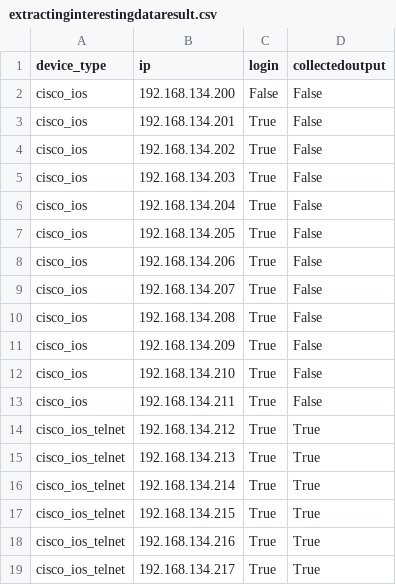
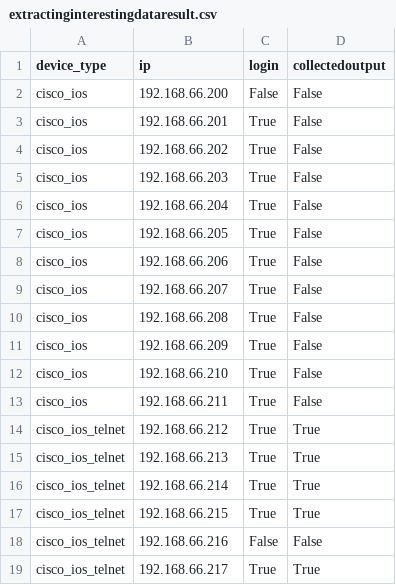
Before and after one commit to htulshan/changingaccessvlanonwidescale, a CSV file: extractinginterestingdataresult.csv, drawn as a sheet.

```diff
--- a/extractinginterestingdataresult.csv
+++ b/extractinginterestingdataresult.csv
@@ -1,19 +1,19 @@
 "device_type","ip","login","collectedoutput"
-"cisco_ios","192.168.134.200",False,False
-"cisco_ios","192.168.134.201",True,False
-"cisco_ios","192.168.134.202",True,False
-"cisco_ios","192.168.134.203",True,False
-"cisco_ios","192.168.134.204",True,False
-"cisco_ios","192.168.134.205",True,False
-"cisco_ios","192.168.134.206",True,False
-"cisco_ios","192.168.134.207",True,False
-"cisco_ios","192.168.134.208",True,False
-"cisco_ios","192.168.134.209",True,False
-"cisco_ios","192.168.134.210",True,False
-"cisco_ios","192.168.134.211",True,False
-"cisco_ios_telnet","192.168.134.212",True,True
-"cisco_ios_telnet","192.168.134.213",True,True
-"cisco_ios_telnet","192.168.134.214",True,True
-"cisco_ios_telnet","192.168.134.215",True,True
-"cisco_ios_telnet","192.168.134.216",True,True
-"cisco_ios_telnet","192.168.134.217",True,True
+"cisco_ios","192.168.66.200",False,False
+"cisco_ios","192.168.66.201",True,False
+"cisco_ios","192.168.66.202",True,False
+"cisco_ios","192.168.66.203",True,False
+"cisco_ios","192.168.66.204",True,False
+"cisco_ios","192.168.66.205",True,False
+"cisco_ios","192.168.66.206",True,False
+"cisco_ios","192.168.66.207",True,False
+"cisco_ios","192.168.66.208",True,False
+"cisco_ios","192.168.66.209",True,False
+"cisco_ios","192.168.66.210",True,False
+"cisco_ios","192.168.66.211",True,False
+"cisco_ios_telnet","192.168.66.212",True,True
+"cisco_ios_telnet","192.168.66.213",True,True
+"cisco_ios_telnet","192.168.66.214",True,True
+"cisco_ios_telnet","192.168.66.215",True,True
+"cisco_ios_telnet","192.168.66.216",False,False
+"cisco_ios_telnet","192.168.66.217",True,True
```
Also changed, not shown: confgendata.csv, extractinginterestingdata.csv, 55 other files.
